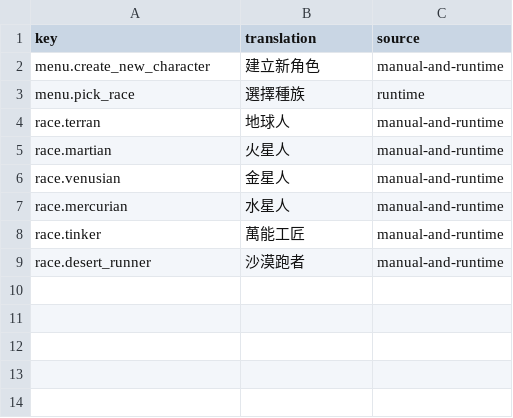
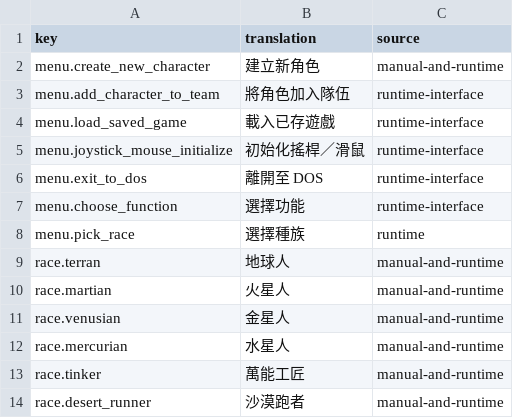
Before and after one commit to wicanr2/buck-rogers-countdown-to-doomsday-cht, a TSV file: text/menu.zh-TW.tsv, drawn as a sheet.

```diff
--- a/text/menu.zh-TW.tsv
+++ b/text/menu.zh-TW.tsv
@@ -2,2 +2,7 @@ key	translation	source
 menu.create_new_character	建立新角色	manual-and-runtime
+menu.add_character_to_team	將角色加入隊伍	runtime-interface
+menu.load_saved_game	載入已存遊戲	runtime-interface
+menu.joystick_mouse_initialize	初始化搖桿／滑鼠	runtime-interface
+menu.exit_to_dos	離開至 DOS	runtime-interface
+menu.choose_function	選擇功能	runtime-interface
 menu.pick_race	選擇種族	runtime
```
Also changed, not shown: text/menu-events.tsv, 13 other files.
